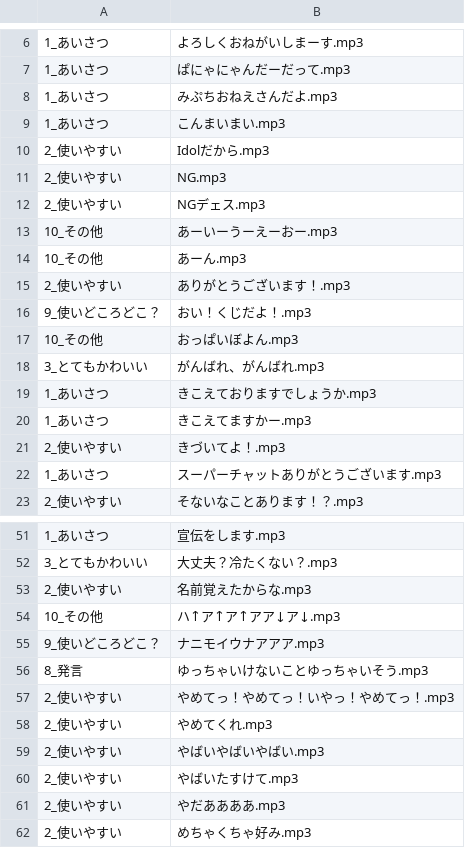
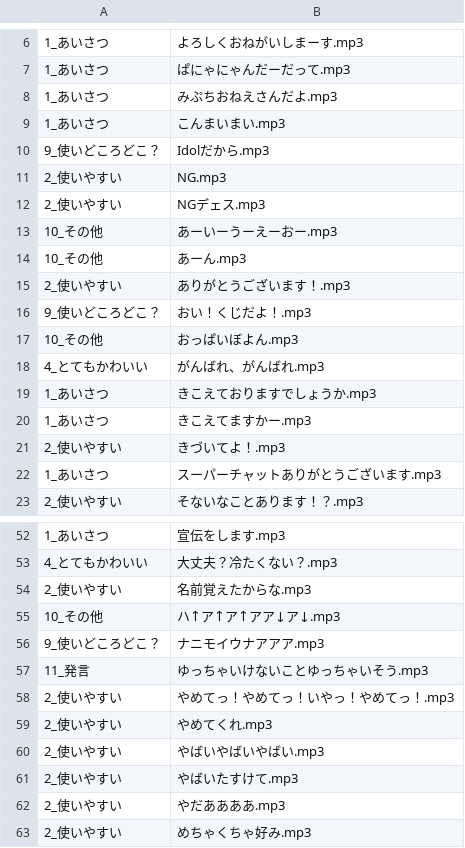
Before and after one commit to the96/lightup, a CSV file: mipu.csv, drawn as a sheet; only a part is shown, gaps mark what is left out; the diff covers the shown part only.

```diff
--- a/mipu.csv
+++ b/mipu.csv
@@ -9,3 +9,3 @@
 1_あいさつ,こんまいまい.mp3
-2_使いやすい,Idolだから.mp3
+9_使いどころどこ？,Idolだから.mp3
 2_使いやすい,NG.mp3
@@ -17,3 +17,3 @@
 10_その他,おっぱいぼよん.mp3
-3_とてもかわいい,がんばれ、がんばれ.mp3
+4_とてもかわいい,がんばれ、がんばれ.mp3
 1_あいさつ,きこえておりますでしょうか.mp3
@@ -51,3 +52,3 @@
 1_あいさつ,宣伝をします.mp3
-3_とてもかわいい,大丈夫？冷たくない？.mp3
+4_とてもかわいい,大丈夫？冷たくない？.mp3
 2_使いやすい,名前覚えたからな.mp3
@@ -55,3 +56,3 @@
 9_使いどころどこ？,ナニモイウナアアア.mp3
-8_発言,ゆっちゃいけないことゆっちゃいそう.mp3
+11_発言,ゆっちゃいけないことゆっちゃいそう.mp3
 2_使いやすい,やめてっ！やめてっ！いやっ！やめてっ！.mp3
```
Also changed, not shown: 13 added rows and 44 edited cells elsewhere in this file.
